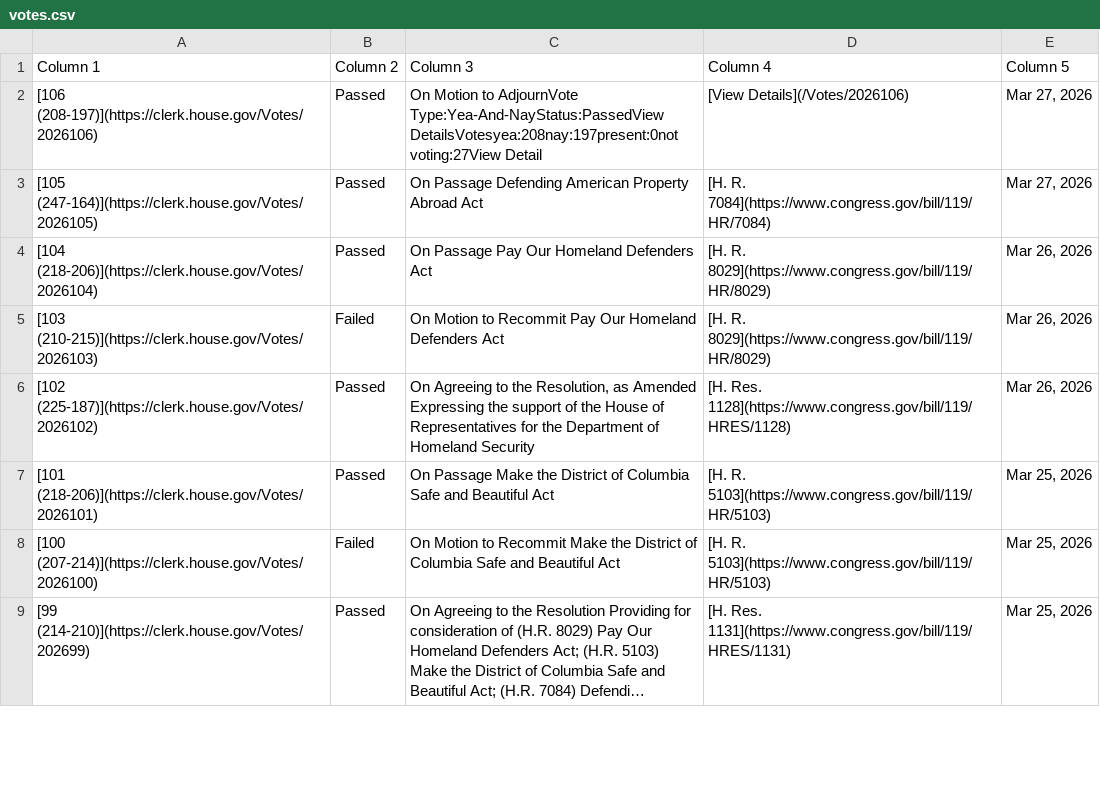
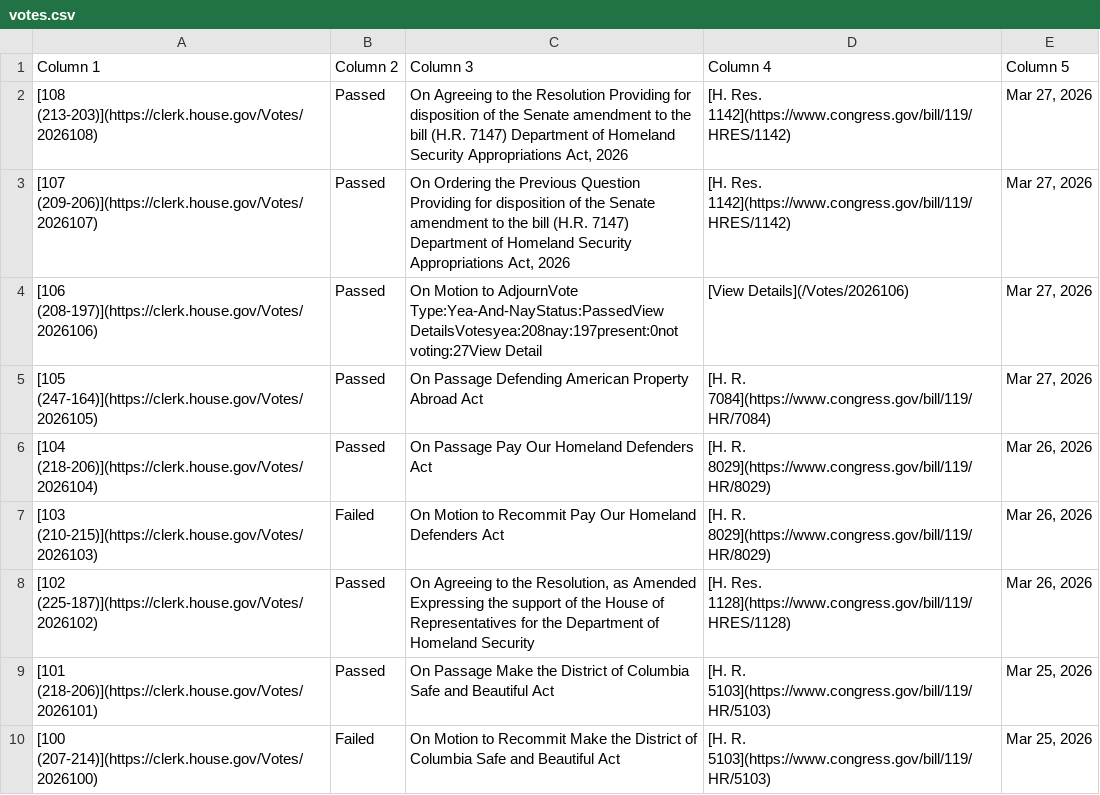
Before and after one commit to aomiller21/House_Votes, a CSV file: votes.csv, drawn as a sheet; only a part is shown; the shorter side is filled out with more unchanged rows; long unchanged cells end in ….

```diff
--- a/votes.csv
+++ b/votes.csv
@@ -1,2 +1,4 @@
 Column 1,Column 2,Column 3,Column 4,Column 5
+[108 (213-203)](https://clerk.house.gov/Votes/2026108),Passed,"On Agreeing to the Resolution Providing for disposition of the Senate amendment to the bill (H.R. 7147) Department of Homeland Security Appropriations Act, 2026",[H. Res. 1142](https://www.congress.gov/bill/119/HRES/1142),"Mar 27, 2026"
+[107 (209-206)](https://clerk.house.gov/Votes/2026107),Passed,"On Ordering the Previous Question Providing for disposition of the Senate amendment to the bill (H.R. 7147) Department of Homeland Security Appropriations Act, 2026",[H. Res. 1142](https://www.congress.gov/bill/119/HRES/1142),"Mar 27, 2026"
 [106 (208-197)](https://clerk.house.gov/Votes/2026106),Passed,On Motion to AdjournVote Type:Yea-And-NayStatus:PassedView DetailsVotesyea:208nay:197present:0not voting:27View Detail,[View Details](/Votes/2026106),"Mar 27, 2026"
```
